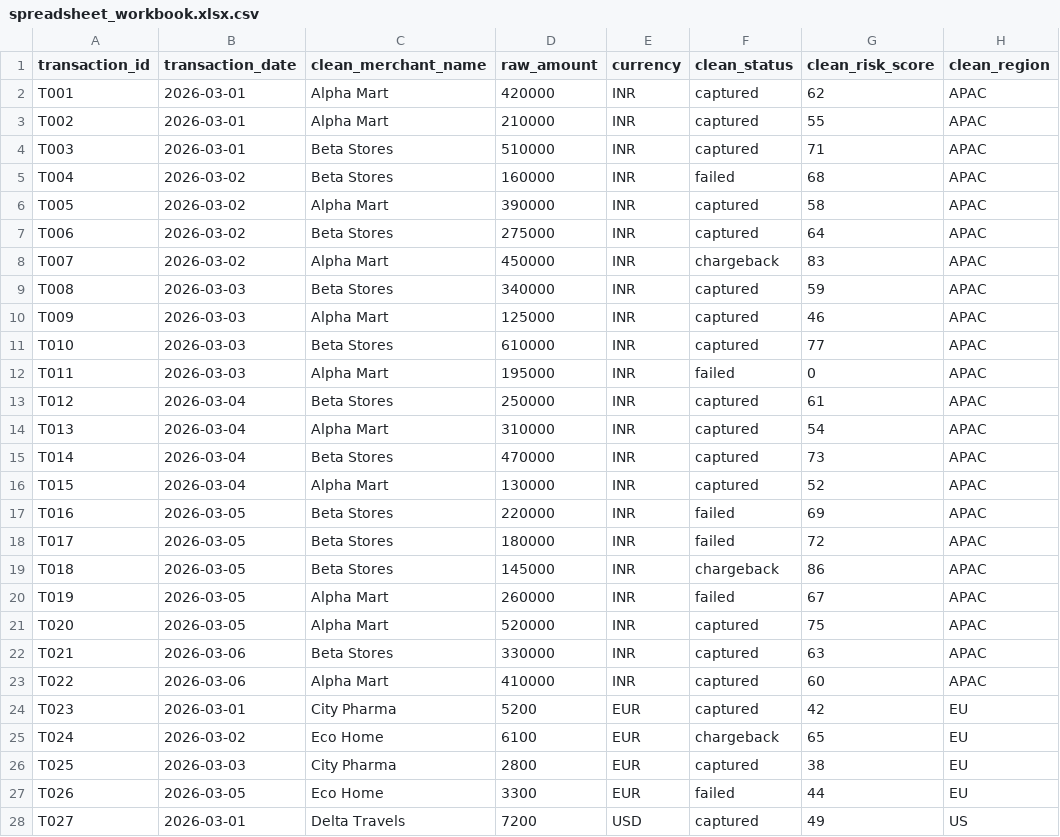
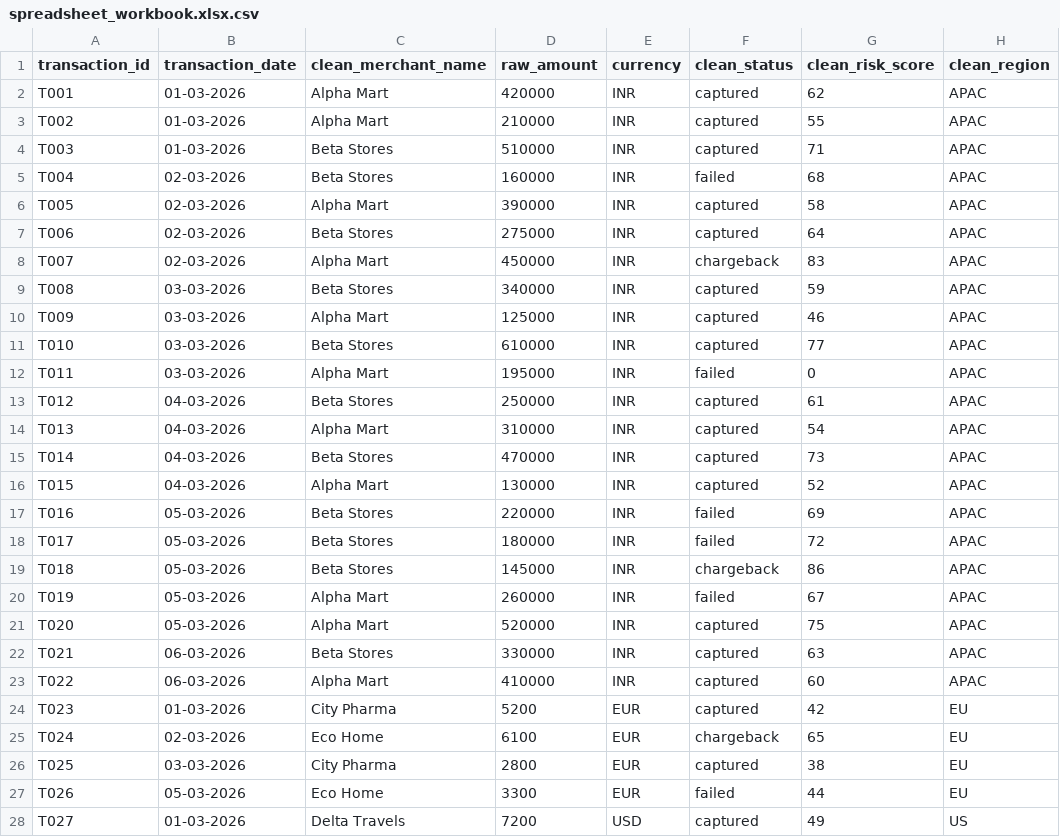
Before and after one commit to Shauryaj20/QuickPay-Case-Study-ShauryaJain, a CSV file: 02_spreadsheet/spreadsheet_workbook.xlsx.csv, drawn as a sheet; only a part is shown; the diff covers the shown part only; the diff names each change by its address in the sheet, - before the commit and + after, or states it on an @@ line.

Commit message:
Add files via upload

```diff
--- a/02_spreadsheet/spreadsheet_workbook.xlsx.csv
+++ b/02_spreadsheet/spreadsheet_workbook.xlsx.csv
-B2:B4 (transaction_date): 2026-03-01
+B2:B4 (transaction_date): 01-03-2026
-B5:B8 (transaction_date): 2026-03-02
+B5:B8 (transaction_date): 02-03-2026
-B9:B12 (transaction_date): 2026-03-03
+B9:B12 (transaction_date): 03-03-2026
-B13:B16 (transaction_date): 2026-03-04
+B13:B16 (transaction_date): 04-03-2026
-B17:B21 (transaction_date): 2026-03-05
+B17:B21 (transaction_date): 05-03-2026
-B22:B23 (transaction_date): 2026-03-06
+B22:B23 (transaction_date): 06-03-2026
-B24 (transaction_date): 2026-03-01
+B24 (transaction_date): 01-03-2026
-B25 (transaction_date): 2026-03-02
+B25 (transaction_date): 02-03-2026
-B26 (transaction_date): 2026-03-03
+B26 (transaction_date): 03-03-2026
-B27 (transaction_date): 2026-03-05
+B27 (transaction_date): 05-03-2026
-B28 (transaction_date): 2026-03-01
+B28 (transaction_date): 01-03-2026
```
Also changed, not shown: 3 edited cells elsewhere in this file.
